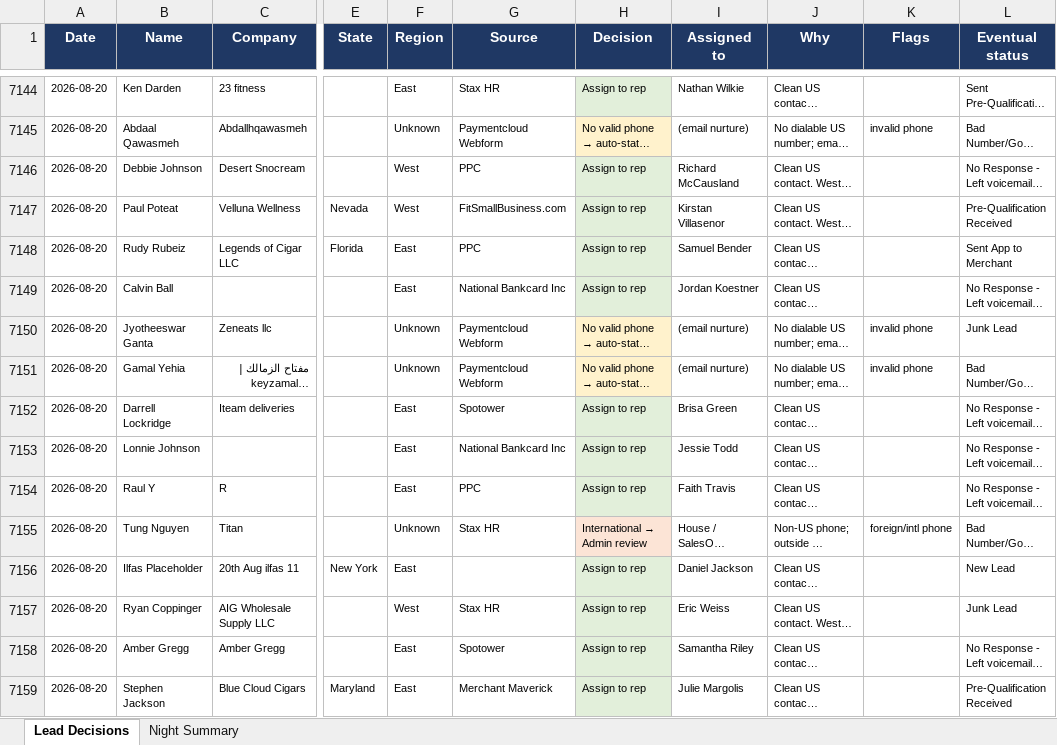
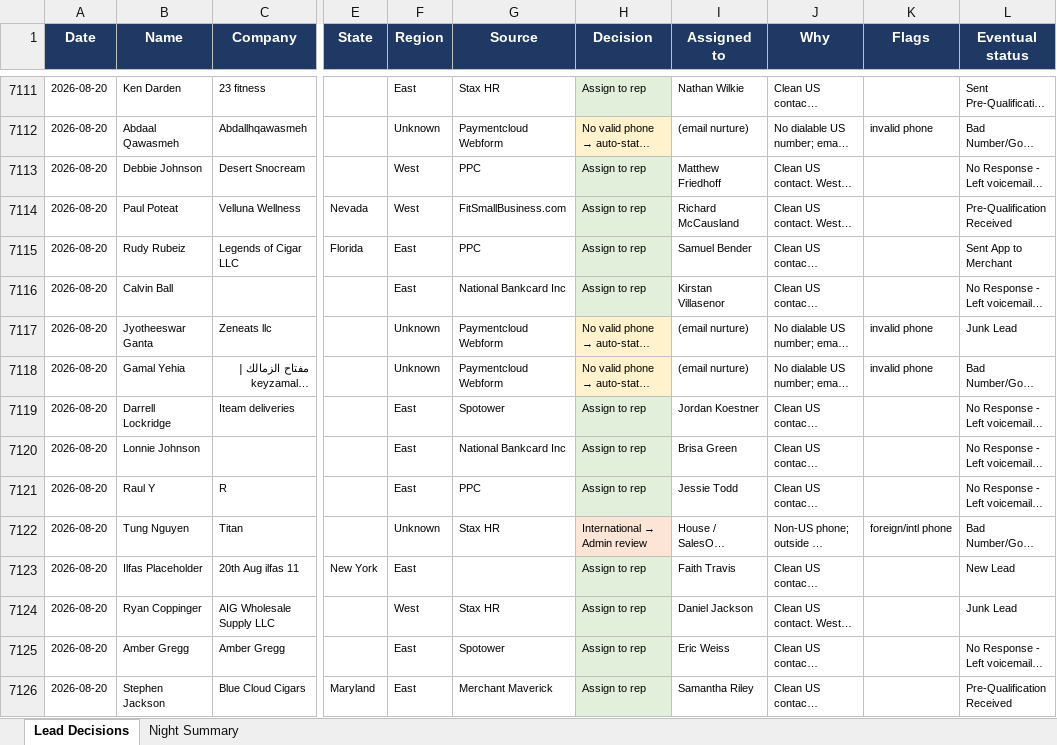
Before and after one commit to kurvnick/kurvpay-pcrep, an Excel workbook: logs/backfill_90d.xlsx, sheet Lead Decisions, drawn as a sheet; only a part is shown, gaps mark what is left out; long unchanged cells end in …; values as stored, in another font and other column widths than the file's, no borders; addresses are those after the commit; the diff covers the shown part only; the diff names each change by its address in the sheet, - before the commit and + after, or states it on an @@ line.

Commit message:
Decision log 2026-08-22

```diff
--- a/logs/backfill_90d.xlsx (sheet Lead Decisions)
+++ b/logs/backfill_90d.xlsx (sheet Lead Decisions)
-I7113 (Assigned to): Richard McCausland
+I7113 (Assigned to): Matthew Friedhoff
-I7114 (Assigned to): Kirstan Villasenor
+I7114 (Assigned to): Richard McCausland
-I7116 (Assigned to): Jordan Koestner
+I7116 (Assigned to): Kirstan Villasenor
-I7119 (Assigned to): Brisa Green
+I7119 (Assigned to): Jordan Koestner
-I7120 (Assigned to): Jessie Todd
+I7120 (Assigned to): Brisa Green
-I7121 (Assigned to): Faith Travis
+I7121 (Assigned to): Jessie Todd
-I7123 (Assigned to): Daniel Jackson
+I7123 (Assigned to): Faith Travis
-I7124 (Assigned to): Eric Weiss
+I7124 (Assigned to): Daniel Jackson
-I7125 (Assigned to): Samantha Riley
+I7125 (Assigned to): Eric Weiss
-I7126 (Assigned to): Julie Margolis
+I7126 (Assigned to): Samantha Riley
```
Also changed, not shown: 70 added rows, 34 removed rows and 268 edited cells elsewhere in this sheet, sheet Night Summary.
